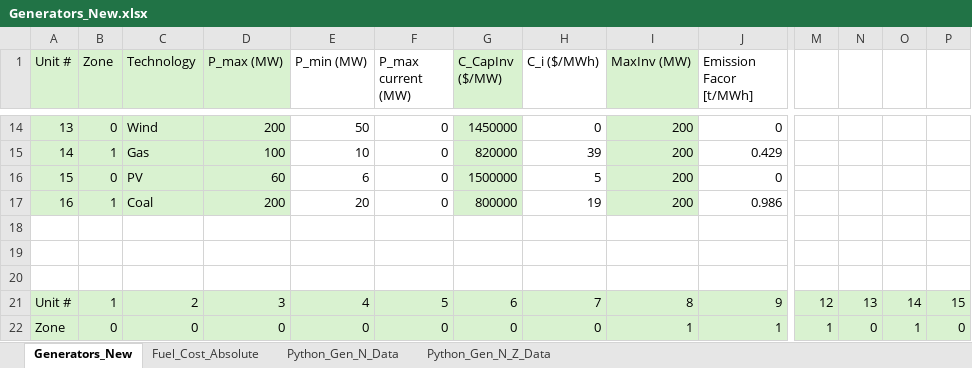
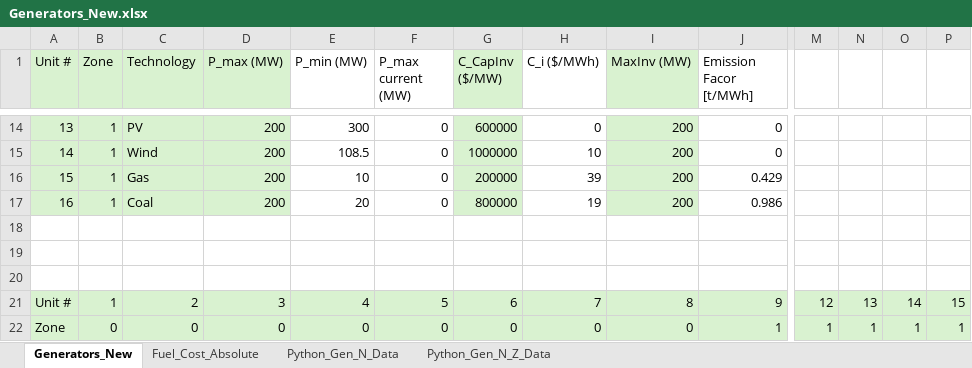
Before and after one commit to bioapfelsaft123/Opti, an Excel workbook: AssignmentV2/Data/Generators_New.xlsx, sheet Generators_New, drawn as a sheet; only a part is shown, gaps mark what is left out; values as stored, in another font and other column widths than the file's, no borders; removed rows and columns are numbered as before the commit, all else as after; rows hold the shown columns only; the diff covers the shown part only; the diff names each change by its address in the sheet, - before the commit and + after, or states it on an @@ line.

```diff
--- a/AssignmentV2/Data/Generators_New.xlsx (sheet Generators_New)
+++ b/AssignmentV2/Data/Generators_New.xlsx (sheet Generators_New)
-B14 (Zone): 0
+B14 (Zone): 1
-C14 (Technology): Wind
+C14 (Technology): PV
-E14 (P_min (MW)): 50
+E14 (P_min (MW)): 300
-G14 (C_CapInv ($/MW)): 1450000
+G14 (C_CapInv ($/MW)): 600000
+row 15: 14 | 1 | Wind | 200 | 108.5 | 0 | 1000000 | 10 | 200 | 0
-A16 (Unit #): 14
+A16 (Unit #): 15
-D16 (P_max (MW)): 100
+D16 (P_max (MW)): 200
-G16 (C_CapInv ($/MW)): 820000
+G16 (C_CapInv ($/MW)): 200000
-row 16: 15 | 0 | PV | 60 | 6 | 0 | 1500000 | 5 | 200 | 0
-I22 (MaxInv (MW)): 1
+I22 (MaxInv (MW)): 0
-N22: 0
+N22: 1
-P22: 0
+P22: 1
```
Also changed, not shown: 1 added row, 1 removed row and 32 edited cells elsewhere in this sheet, sheet Python_Gen_N_Data, sheet Python_Gen_N_Z_Data, sheet Fuel_Cost_Absolute, formulas that keep their value, AssignmentV2/Data/Generators_Existing.xlsx, AssignmentV2/Data/Transmission.xlsx, 4 other files.
